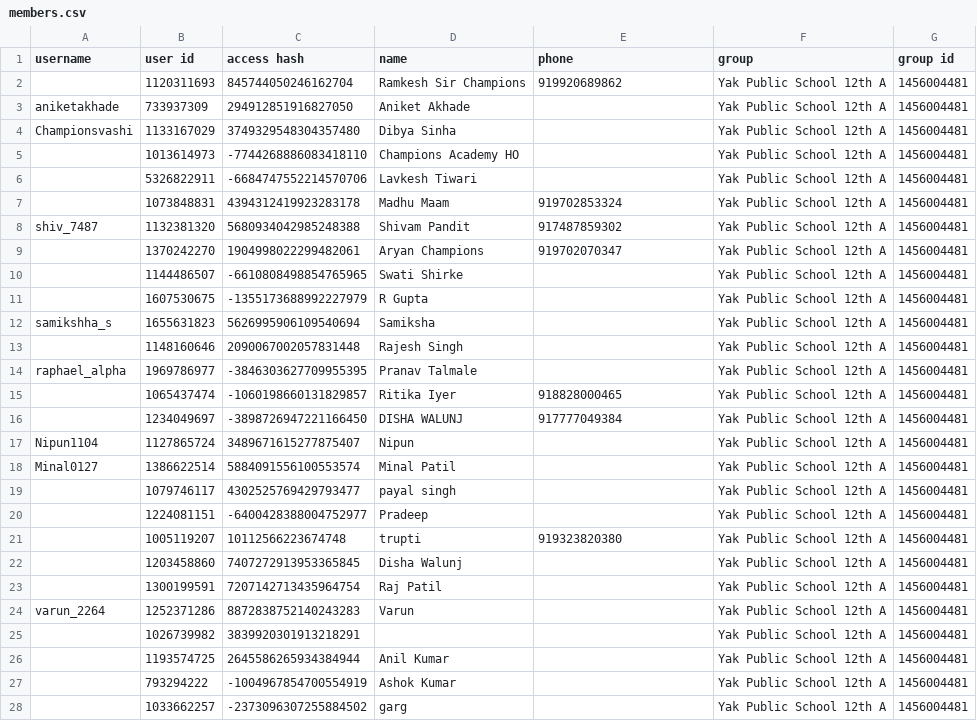
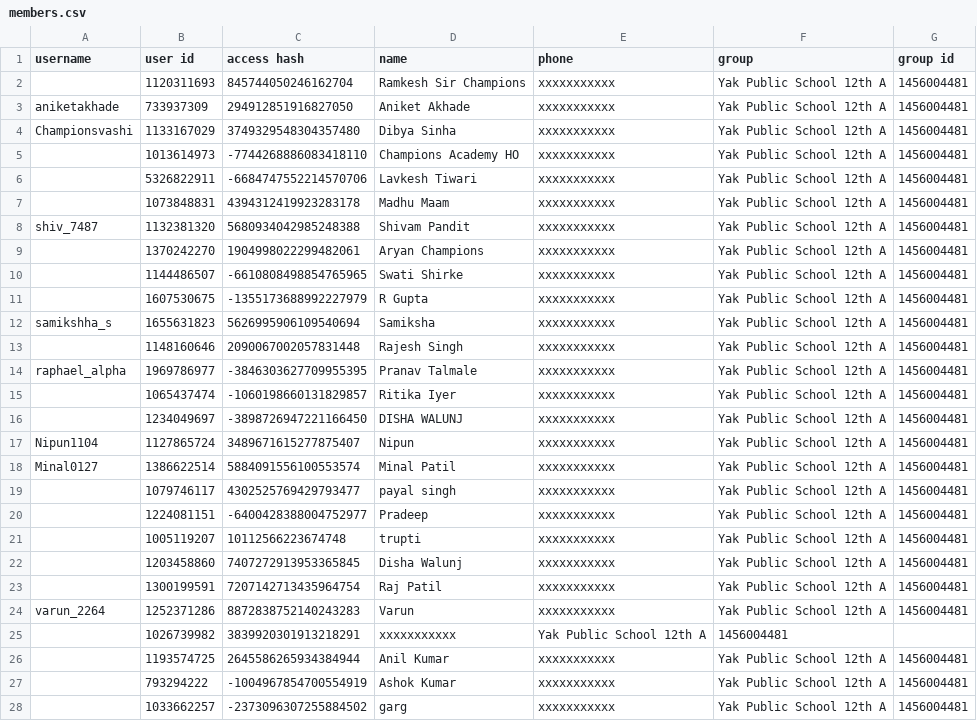
Before and after one commit to asmi902/telegram_scraper, a CSV file: members.csv, drawn as a sheet; only a part is shown; the diff covers the shown part only.

Commit message:
Update members.csv

```diff
--- a/members.csv
+++ b/members.csv
@@ -1,28 +1,28 @@
 username,user id,access hash,name,phone,group,group id
-,1120311693,845744050246162704,Ramkesh Sir Champions,919920689862,Yak Public School 12th A,1456004481
-aniketakhade,733937309,294912851916827050,Aniket Akhade,,Yak Public School 12th A,1456004481
-Championsvashi,1133167029,3749329548304357480,Dibya Sinha,,Yak Public School 12th A,1456004481
-,1013614973,-7744268886083418110,Champions Academy HO,,Yak Public School 12th A,1456004481
-,5326822911,-6684747552214570706,Lavkesh Tiwari,,Yak Public School 12th A,1456004481
-,1073848831,4394312419923283178,Madhu Maam,919702853324,Yak Public School 12th A,1456004481
-shiv_7487,1132381320,5680934042985248388,Shivam Pandit,917487859302,Yak Public School 12th A,1456004481
-,1370242270,1904998022299482061,Aryan Champions,919702070347,Yak Public School 12th A,1456004481
-,1144486507,-6610808498854765965,Swati Shirke,,Yak Public School 12th A,1456004481
-,1607530675,-1355173688992227979,R Gupta,,Yak Public School 12th A,1456004481
-samikshha_s,1655631823,5626995906109540694,Samiksha,,Yak Public School 12th A,1456004481
-,1148160646,2090067002057831448,Rajesh Singh,,Yak Public School 12th A,1456004481
-raphael_alpha,1969786977,-3846303627709955395,Pranav Talmale,,Yak Public School 12th A,1456004481
-,1065437474,-1060198660131829857,Ritika Iyer,918828000465,Yak Public School 12th A,1456004481
-,1234049697,-3898726947221166450,DISHA WALUNJ,917777049384,Yak Public School 12th A,1456004481
-Nipun1104,1127865724,3489671615277875407,Nipun,,Yak Public School 12th A,1456004481
-Minal0127,1386622514,5884091556100553574,Minal Patil,,Yak Public School 12th A,1456004481
-,1079746117,4302525769429793477,payal singh,,Yak Public School 12th A,1456004481
-,1224081151,-6400428388004752977,Pradeep,,Yak Public School 12th A,1456004481
-,1005119207,10112566223674748,trupti,919323820380,Yak Public School 12th A,1456004481
-,1203458860,7407272913953365845,Disha Walunj,,Yak Public School 12th A,1456004481
-,1300199591,7207142713435964754,Raj Patil,,Yak Public School 12th A,1456004481
-varun_2264,1252371286,8872838752140243283,Varun,,Yak Public School 12th A,1456004481
-,1026739982,3839920301913218291,,,Yak Public School 12th A,1456004481
-,1193574725,2645586265934384944,Anil Kumar,,Yak Public School 12th A,1456004481
-,793294222,-1004967854700554919,Ashok Kumar,,Yak Public School 12th A,1456004481
-,1033662257,-2373096307255884502,garg,,Yak Public School 12th A,1456004481
+,1120311693,845744050246162704,Ramkesh Sir Champions,xxxxxxxxxxx,Yak Public School 12th A,1456004481
+aniketakhade,733937309,294912851916827050,Aniket Akhade,xxxxxxxxxxx,Yak Public School 12th A,1456004481
+Championsvashi,1133167029,3749329548304357480,Dibya Sinha,xxxxxxxxxxx,Yak Public School 12th A,1456004481
+,1013614973,-7744268886083418110,Champions Academy HO,xxxxxxxxxxx,Yak Public School 12th A,1456004481
+,5326822911,-6684747552214570706,Lavkesh Tiwari,xxxxxxxxxxx,Yak Public School 12th A,1456004481
+,1073848831,4394312419923283178,Madhu Maam,xxxxxxxxxxx,Yak Public School 12th A,1456004481
+shiv_7487,1132381320,5680934042985248388,Shivam Pandit,xxxxxxxxxxx,Yak Public School 12th A,1456004481
+,1370242270,1904998022299482061,Aryan Champions,xxxxxxxxxxx,Yak Public School 12th A,1456004481
+,1144486507,-6610808498854765965,Swati Shirke,xxxxxxxxxxx,Yak Public School 12th A,1456004481
+,1607530675,-1355173688992227979,R Gupta,xxxxxxxxxxx,Yak Public School 12th A,1456004481
+samikshha_s,1655631823,5626995906109540694,Samiksha,xxxxxxxxxxx,Yak Public School 12th A,1456004481
+,1148160646,2090067002057831448,Rajesh Singh,xxxxxxxxxxx,Yak Public School 12th A,1456004481
+raphael_alpha,1969786977,-3846303627709955395,Pranav Talmale,xxxxxxxxxxx,Yak Public School 12th A,1456004481
+,1065437474,-1060198660131829857,Ritika Iyer,xxxxxxxxxxx,Yak Public School 12th A,1456004481
+,1234049697,-3898726947221166450,DISHA WALUNJ,xxxxxxxxxxx,Yak Public School 12th A,1456004481
+Nipun1104,1127865724,3489671615277875407,Nipun,xxxxxxxxxxx,Yak Public School 12th A,1456004481
+Minal0127,1386622514,5884091556100553574,Minal Patil,xxxxxxxxxxx,Yak Public School 12th A,1456004481
+,1079746117,4302525769429793477,payal singh,xxxxxxxxxxx,Yak Public School 12th A,1456004481
+,1224081151,-6400428388004752977,Pradeep,xxxxxxxxxxx,Yak Public School 12th A,1456004481
+,1005119207,10112566223674748,trupti,xxxxxxxxxxx,Yak Public School 12th A,1456004481
+,1203458860,7407272913953365845,Disha Walunj,xxxxxxxxxxx,Yak Public School 12th A,1456004481
+,1300199591,7207142713435964754,Raj Patil,xxxxxxxxxxx,Yak Public School 12th A,1456004481
+varun_2264,1252371286,8872838752140243283,Varun,xxxxxxxxxxx,Yak Public School 12th A,1456004481
+,1026739982,3839920301913218291,xxxxxxxxxxx,Yak Public School 12th A,1456004481
+,1193574725,2645586265934384944,Anil Kumar,xxxxxxxxxxx,Yak Public School 12th A,1456004481
+,793294222,-1004967854700554919,Ashok Kumar,xxxxxxxxxxx,Yak Public School 12th A,1456004481
+,1033662257,-2373096307255884502,garg,xxxxxxxxxxx,Yak Public School 12th A,1456004481
```
Also changed, not shown: 21 edited cells elsewhere in this file.
